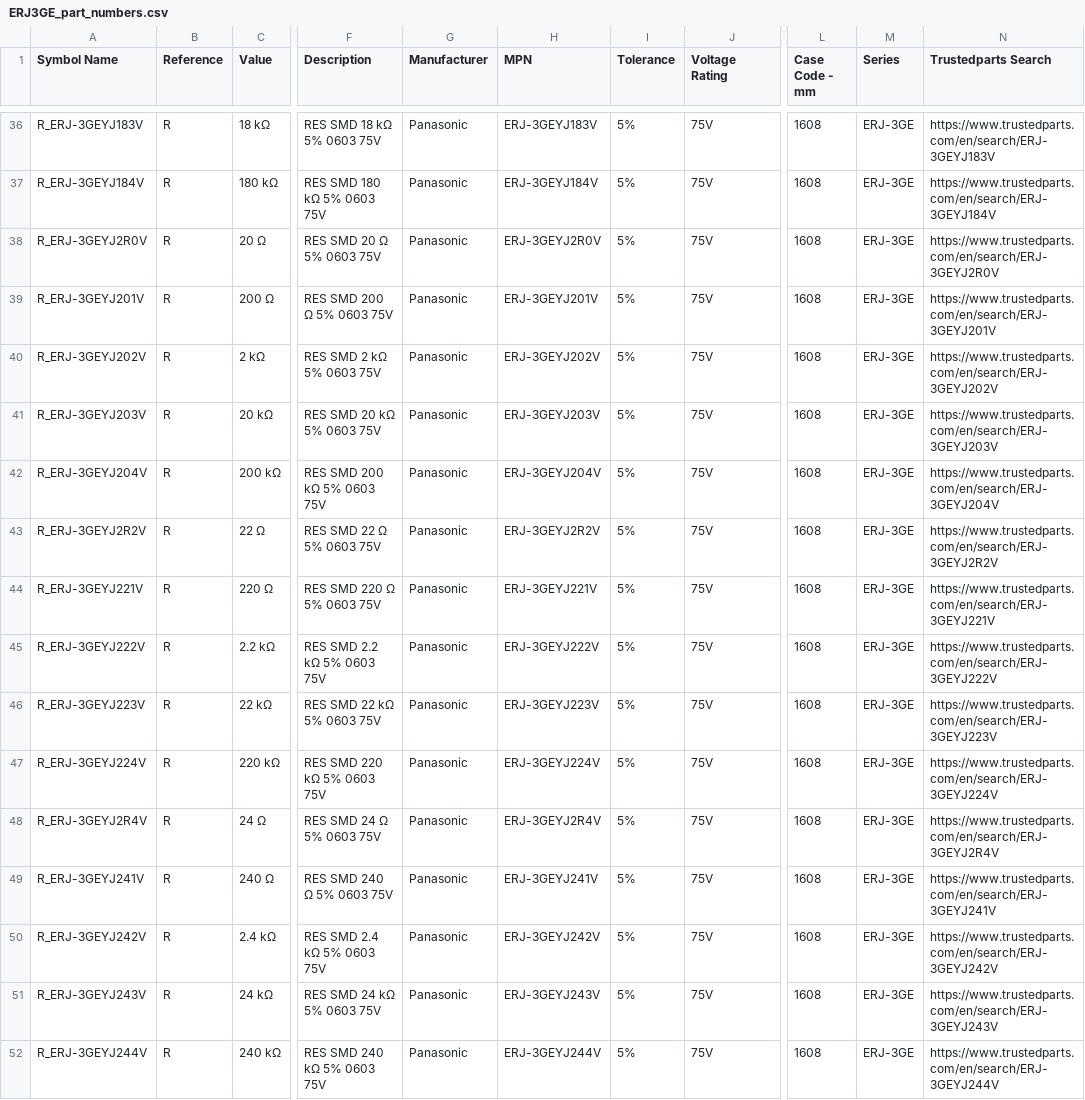
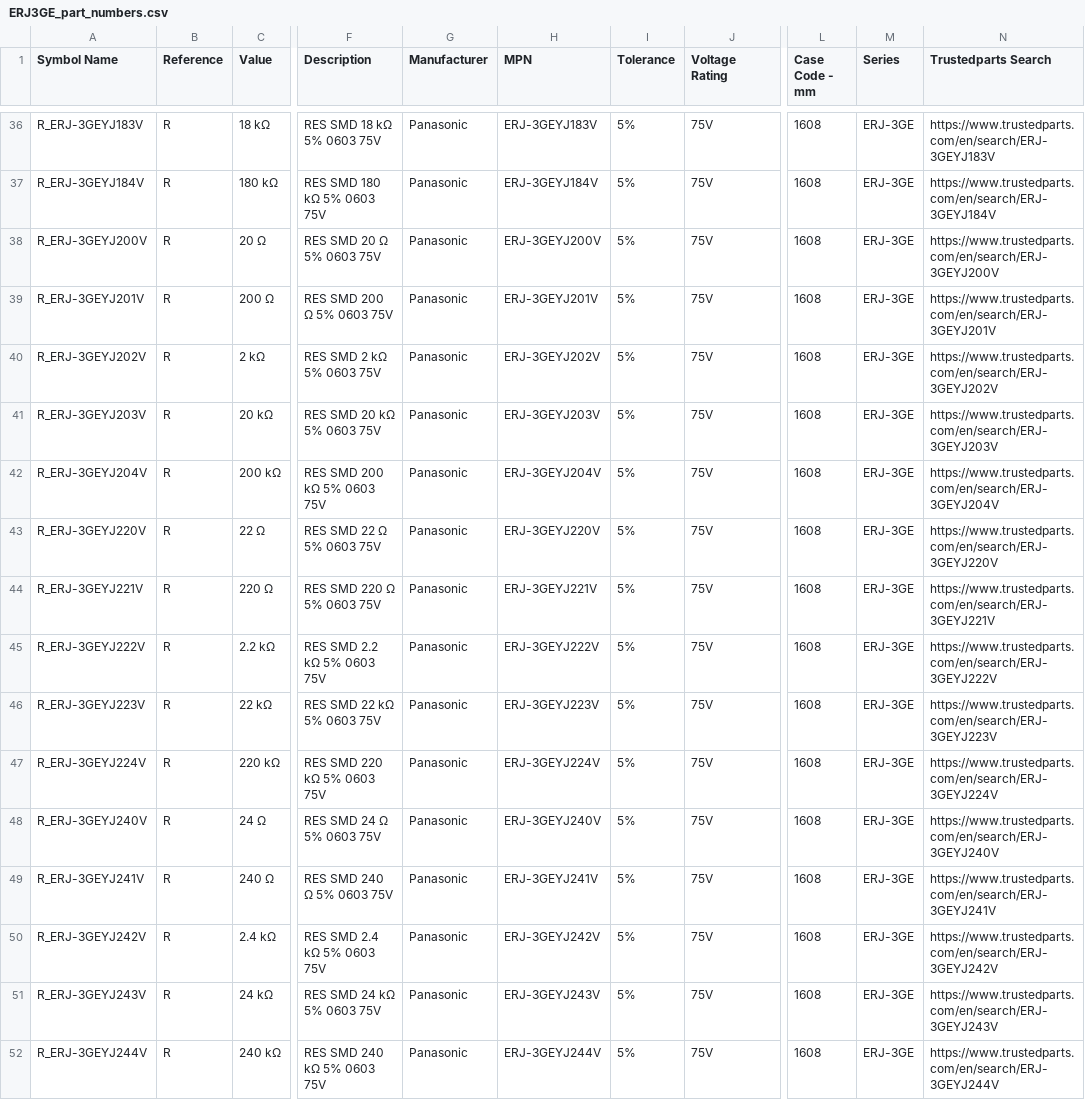
Before and after one commit to ionutms/KiCAD_Symbol_Generator, a CSV file: data/ERJ3GE_part_numbers.csv, drawn as a sheet; only a part is shown, gaps mark what is left out; the diff covers the shown part only; the diff names each change by its address in the sheet, - before the commit and + after, or states it on an @@ line.

```diff
--- a/data/ERJ3GE_part_numbers.csv
+++ b/data/ERJ3GE_part_numbers.csv
-A38 (Symbol Name): R_ERJ-3GEYJ2R0V
+A38 (Symbol Name): R_ERJ-3GEYJ200V
-H38 (MPN): ERJ-3GEYJ2R0V
+H38 (MPN): ERJ-3GEYJ200V
-N38 (Trustedparts Search): https://www.trustedparts.com/en/search/ERJ-3GEYJ2R0V
+N38 (Trustedparts Search): https://www.trustedparts.com/en/search/ERJ-3GEYJ200V
-A43 (Symbol Name): R_ERJ-3GEYJ2R2V
+A43 (Symbol Name): R_ERJ-3GEYJ220V
-H43 (MPN): ERJ-3GEYJ2R2V
+H43 (MPN): ERJ-3GEYJ220V
-N43 (Trustedparts Search): https://www.trustedparts.com/en/search/ERJ-3GEYJ2R2V
+N43 (Trustedparts Search): https://www.trustedparts.com/en/search/ERJ-3GEYJ220V
-A48 (Symbol Name): R_ERJ-3GEYJ2R4V
+A48 (Symbol Name): R_ERJ-3GEYJ240V
-H48 (MPN): ERJ-3GEYJ2R4V
+H48 (MPN): ERJ-3GEYJ240V
-N48 (Trustedparts Search): https://www.trustedparts.com/en/search/ERJ-3GEYJ2R4V
+N48 (Trustedparts Search): https://www.trustedparts.com/en/search/ERJ-3GEYJ240V
```
Also changed, not shown: 63 edited cells elsewhere in this file, 7 other files.
